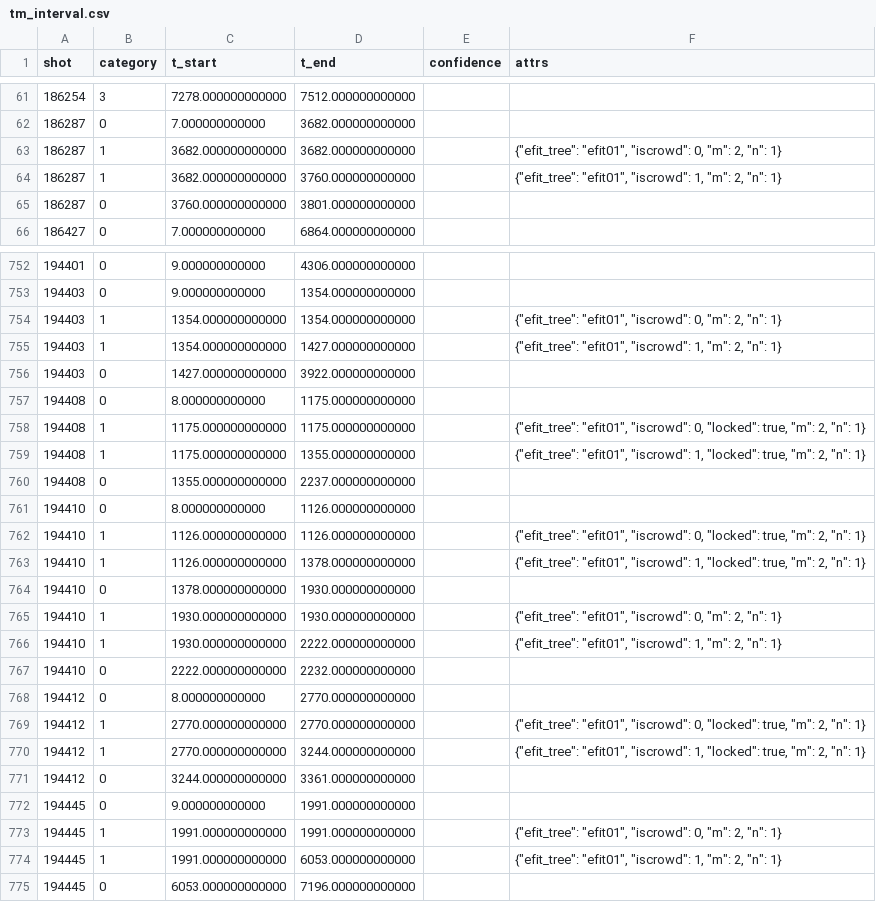
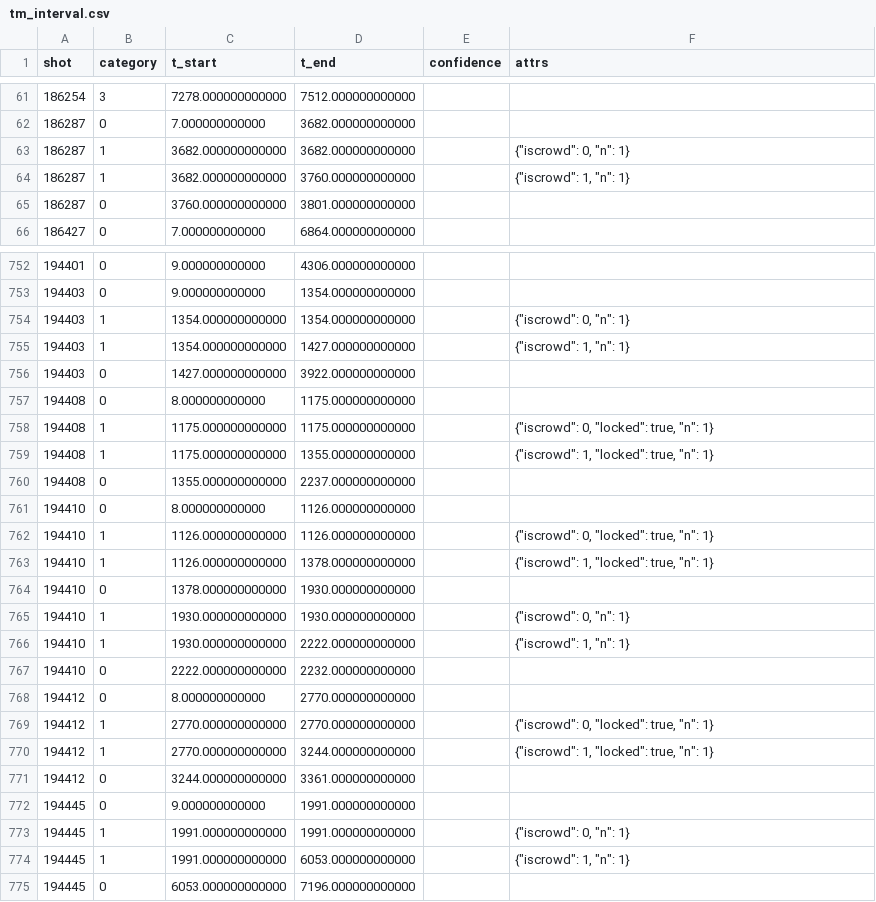
Before and after one commit to PlasmaControl/FusionAIHub, a CSV file: data/events/neoclassical_tearing_mode/extend_tm_interval/tm_interval.csv, drawn as a sheet; only a part is shown, gaps mark what is left out; the diff covers the shown part only.

```diff
--- a/data/events/neoclassical_tearing_mode/extend_tm_interval/tm_interval.csv
+++ b/data/events/neoclassical_tearing_mode/extend_tm_interval/tm_interval.csv
@@ -62,4 +62,4 @@ shot,category,t_start,t_end,confidence,attrs
 186287,0,7.000000000000,3682.000000000000,,
-186287,1,3682.000000000000,3682.000000000000,,"{""efit_tree"": ""efit01"", ""iscrowd"": 0, ""m"": 2, ""n"": 1}"
-186287,1,3682.000000000000,3760.000000000000,,"{""efit_tree"": ""efit01"", ""iscrowd"": 1, ""m"": 2, ""n"": 1}"
+186287,1,3682.000000000000,3682.000000000000,,"{""iscrowd"": 0, ""n"": 1}"
+186287,1,3682.000000000000,3760.000000000000,,"{""iscrowd"": 1, ""n"": 1}"
 186287,0,3760.000000000000,3801.000000000000,,
@@ -753,23 +753,23 @@ shot,category,t_start,t_end,confidence,attrs
 194403,0,9.000000000000,1354.000000000000,,
-194403,1,1354.000000000000,1354.000000000000,,"{""efit_tree"": ""efit01"", ""iscrowd"": 0, ""m"": 2, ""n"": 1}"
-194403,1,1354.000000000000,1427.000000000000,,"{""efit_tree"": ""efit01"", ""iscrowd"": 1, ""m"": 2, ""n"": 1}"
+194403,1,1354.000000000000,1354.000000000000,,"{""iscrowd"": 0, ""n"": 1}"
+194403,1,1354.000000000000,1427.000000000000,,"{""iscrowd"": 1, ""n"": 1}"
 194403,0,1427.000000000000,3922.000000000000,,
 194408,0,8.000000000000,1175.000000000000,,
-194408,1,1175.000000000000,1175.000000000000,,"{""efit_tree"": ""efit01"", ""iscrowd"": 0, ""locked"": true, ""m"": 2, ""n"": 1}"
-194408,1,1175.000000000000,1355.000000000000,,"{""efit_tree"": ""efit01"", ""iscrowd"": 1, ""locked"": true, ""m"": 2, ""n"": 1}"
+194408,1,1175.000000000000,1175.000000000000,,"{""iscrowd"": 0, ""locked"": true, ""n"": 1}"
+194408,1,1175.000000000000,1355.000000000000,,"{""iscrowd"": 1, ""locked"": true, ""n"": 1}"
 194408,0,1355.000000000000,2237.000000000000,,
 194410,0,8.000000000000,1126.000000000000,,
-194410,1,1126.000000000000,1126.000000000000,,"{""efit_tree"": ""efit01"", ""iscrowd"": 0, ""locked"": true, ""m"": 2, ""n"": 1}"
-194410,1,1126.000000000000,1378.000000000000,,"{""efit_tree"": ""efit01"", ""iscrowd"": 1, ""locked"": true, ""m"": 2, ""n"": 1}"
+194410,1,1126.000000000000,1126.000000000000,,"{""iscrowd"": 0, ""locked"": true, ""n"": 1}"
+194410,1,1126.000000000000,1378.000000000000,,"{""iscrowd"": 1, ""locked"": true, ""n"": 1}"
 194410,0,1378.000000000000,1930.000000000000,,
-194410,1,1930.000000000000,1930.000000000000,,"{""efit_tree"": ""efit01"", ""iscrowd"": 0, ""m"": 2, ""n"": 1}"
-194410,1,1930.000000000000,2222.000000000000,,"{""efit_tree"": ""efit01"", ""iscrowd"": 1, ""m"": 2, ""n"": 1}"
+194410,1,1930.000000000000,1930.000000000000,,"{""iscrowd"": 0, ""n"": 1}"
+194410,1,1930.000000000000,2222.000000000000,,"{""iscrowd"": 1, ""n"": 1}"
 194410,0,2222.000000000000,2232.000000000000,,
 194412,0,8.000000000000,2770.000000000000,,
-194412,1,2770.000000000000,2770.000000000000,,"{""efit_tree"": ""efit01"", ""iscrowd"": 0, ""locked"": true, ""m"": 2, ""n"": 1}"
-194412,1,2770.000000000000,3244.000000000000,,"{""efit_tree"": ""efit01"", ""iscrowd"": 1, ""locked"": true, ""m"": 2, ""n"": 1}"
+194412,1,2770.000000000000,2770.000000000000,,"{""iscrowd"": 0, ""locked"": true, ""n"": 1}"
+194412,1,2770.000000000000,3244.000000000000,,"{""iscrowd"": 1, ""locked"": true, ""n"": 1}"
 194412,0,3244.000000000000,3361.000000000000,,
 194445,0,9.000000000000,1991.000000000000,,
-194445,1,1991.000000000000,1991.000000000000,,"{""efit_tree"": ""efit01"", ""iscrowd"": 0, ""m"": 2, ""n"": 1}"
-194445,1,1991.000000000000,6053.000000000000,,"{""efit_tree"": ""efit01"", ""iscrowd"": 1, ""m"": 2, ""n"": 1}"
+194445,1,1991.000000000000,1991.000000000000,,"{""iscrowd"": 0, ""n"": 1}"
+194445,1,1991.000000000000,6053.000000000000,,"{""iscrowd"": 1, ""n"": 1}"
 194445,0,6053.000000000000,7196.000000000000,,
```
Also changed, not shown: 8 edited cells elsewhere in this file, 7 other files.
